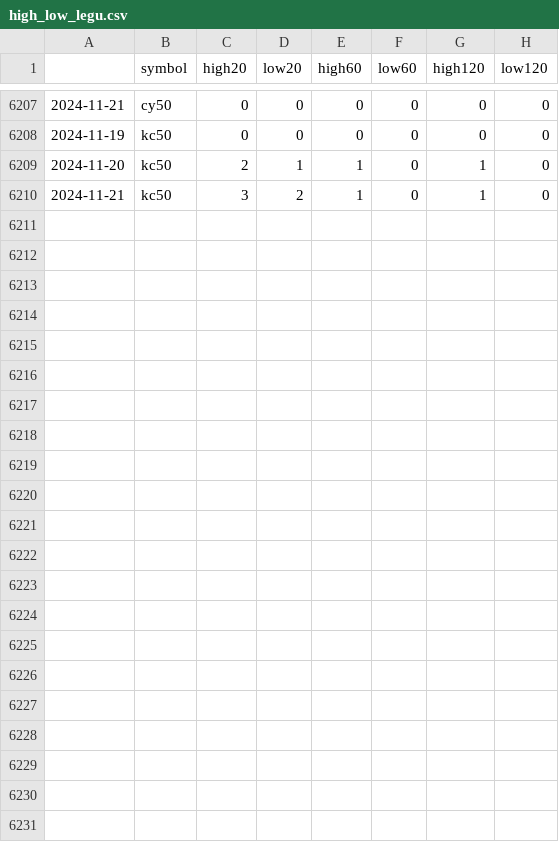
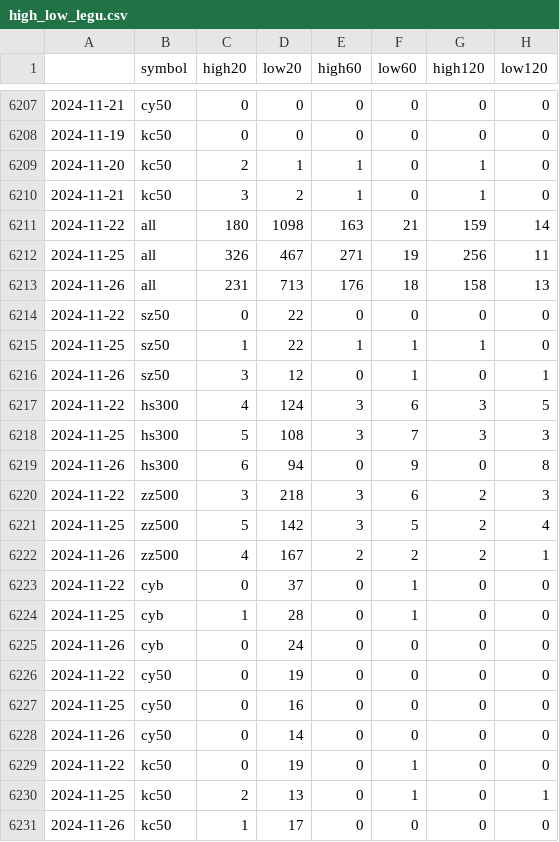
Before and after one commit to wliwh/trade_class, a CSV file: data_save/high_low_legu.csv, drawn as a sheet; only a part is shown, gaps mark what is left out.

```diff
--- a/data_save/high_low_legu.csv
+++ b/data_save/high_low_legu.csv
@@ -6210 +6210,22 @@
 2024-11-21,kc50,3,2,1,0,1,0
+2024-11-22,all,180,1098,163,21,159,14
+2024-11-25,all,326,467,271,19,256,11
+2024-11-26,all,231,713,176,18,158,13
+2024-11-22,sz50,0,22,0,0,0,0
+2024-11-25,sz50,1,22,1,1,1,0
+2024-11-26,sz50,3,12,0,1,0,1
+2024-11-22,hs300,4,124,3,6,3,5
+2024-11-25,hs300,5,108,3,7,3,3
+2024-11-26,hs300,6,94,0,9,0,8
+2024-11-22,zz500,3,218,3,6,2,3
+2024-11-25,zz500,5,142,3,5,2,4
+2024-11-26,zz500,4,167,2,2,2,1
+2024-11-22,cyb,0,37,0,1,0,0
+2024-11-25,cyb,1,28,0,1,0,0
+2024-11-26,cyb,0,24,0,0,0,0
+2024-11-22,cy50,0,19,0,0,0,0
+2024-11-25,cy50,0,16,0,0,0,0
+2024-11-26,cy50,0,14,0,0,0,0
+2024-11-22,kc50,0,19,0,1,0,0
+2024-11-25,kc50,2,13,0,1,0,1
+2024-11-26,kc50,1,17,0,0,0,0
```
Also changed, not shown: common/search_names.csv, data_save/qvix_day.csv, 4 other files.
